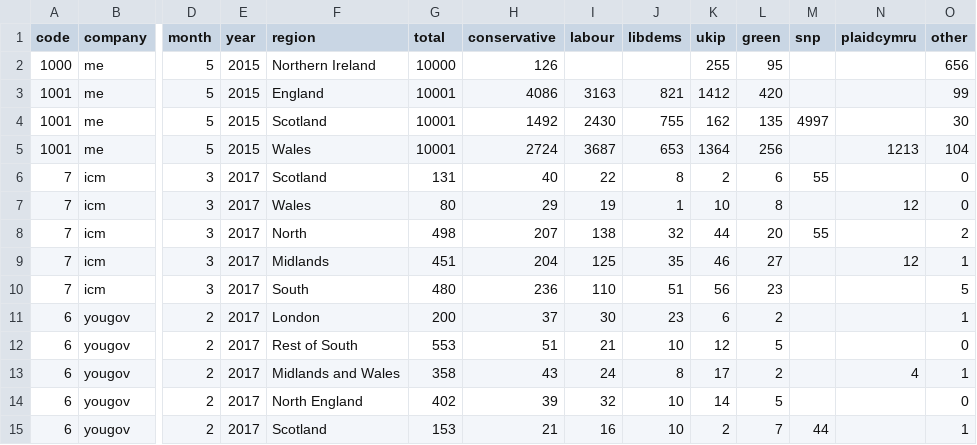
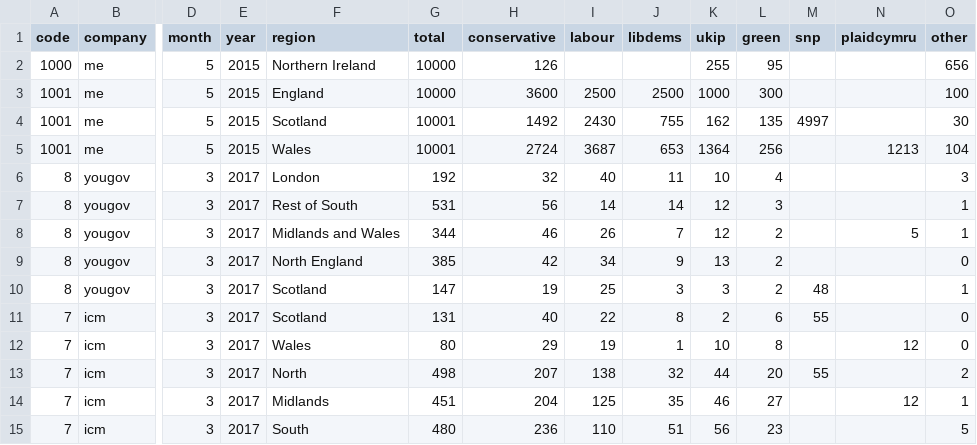
Before and after one commit to principalfish/principalfish.github.io, a CSV file: electionmaps/houseofcommons/predictionModel/polls.csv, drawn as a sheet; only a part is shown, gaps mark what is left out; the shorter side is filled out with more unchanged rows; rows hold the shown columns only; the diff names each change by its address in the sheet, - before the commit and + after, or states it on an @@ line.

Commit message:
east midlands 600 seat + yougov poll

```diff
--- a/electionmaps/houseofcommons/predictionModel/polls.csv
+++ b/electionmaps/houseofcommons/predictionModel/polls.csv
-G3 (total): 10001
+G3 (total): 10000
-H3 (conservative): 4086
+H3 (conservative): 3600
-I3 (labour): 3163
+I3 (labour): 2500
-J3 (libdems): 821
+J3 (libdems): 2500
-K3 (ukip): 1412
+K3 (ukip): 1000
-L3 (green): 420
+L3 (green): 300
-O3 (other): 99
+O3 (other): 100
+row 6: 8 | yougov | 3 | 2017 | London | 192 | 32 | 40 | 11 | 10 | 4 |  |  | 3
+row 7: 8 | yougov | 3 | 2017 | Rest of South | 531 | 56 | 14 | 14 | 12 | 3 |  |  | 1
+row 8: 8 | yougov | 3 | 2017 | Midlands and Wales | 344 | 46 | 26 | 7 | 12 | 2 |  | 5 | 1
+row 9: 8 | yougov | 3 | 2017 | North England | 385 | 42 | 34 | 9 | 13 | 2 |  |  | 0
+row 10: 8 | yougov | 3 | 2017 | Scotland | 147 | 19 | 25 | 3 | 3 | 2 | 48 |  | 1
```
Also changed, not shown: 8 other files.
